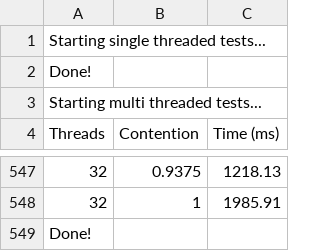
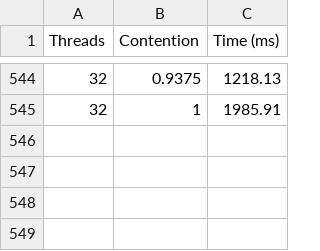
Before and after one commit to VasuAgrawal/418FinalProject, a CSV file: docs/data/coarse-ghc43.csv (was docs/coarse-ghc43.csv), drawn as a sheet; only a part is shown, gaps mark what is left out.

```diff
--- a/docs/coarse-ghc43.csv
+++ b/docs/data/coarse-ghc43.csv
@@ -1,4 +1 @@
-Starting single threaded tests...
-Done!
-Starting multi threaded tests...
 Threads,Contention,Time (ms)
@@ -548,2 +545 @@ Threads,Contention,Time (ms)
 32,1,1985.91
-Done!
```
Also changed, not shown: docs/data/coarse-ghc46.csv, 4 other files.
